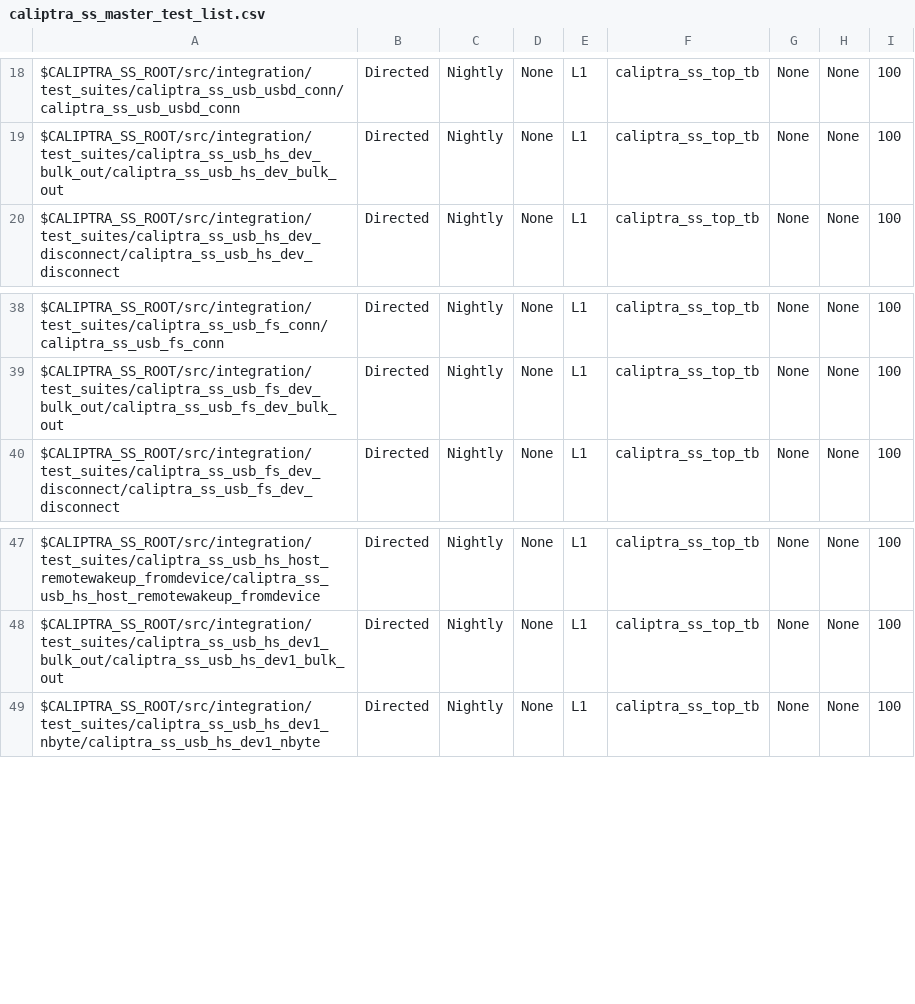
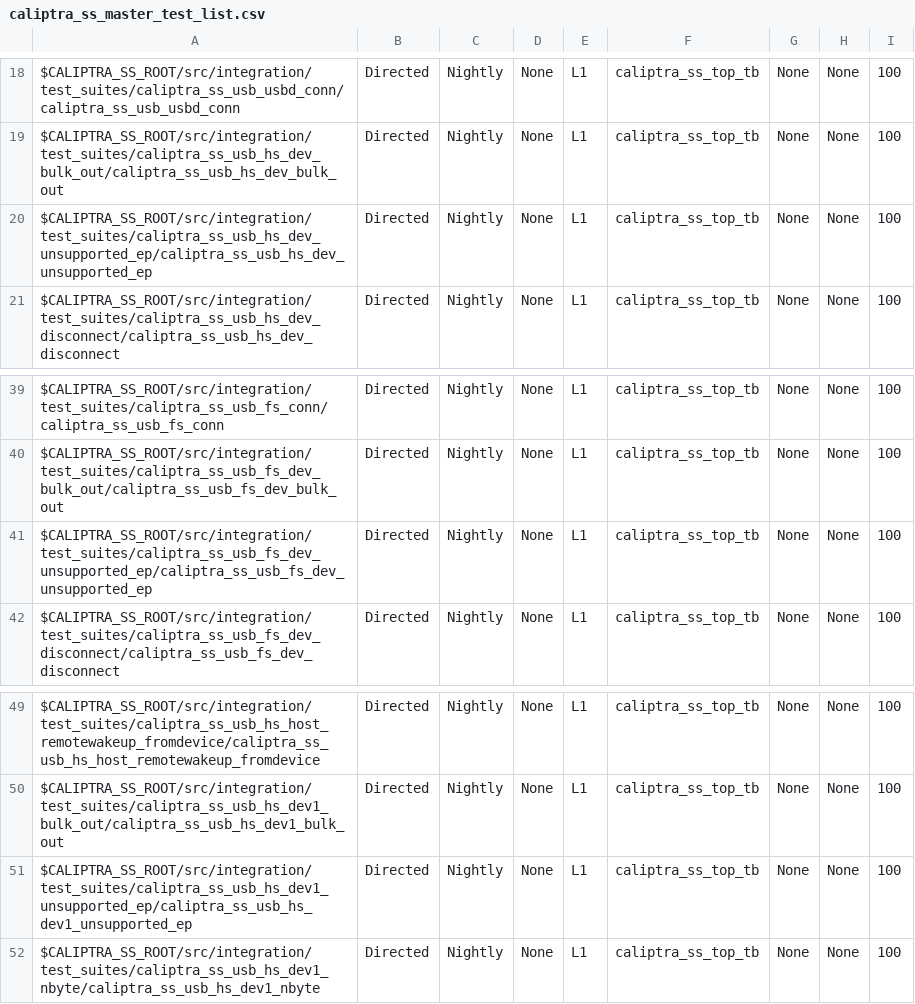
Before and after one commit to chipsalliance/caliptra-ss, a CSV file: src/integration/stimulus/testsuites/caliptra_ss_master_test_list.csv, drawn as a sheet; only a part is shown, gaps mark what is left out.

Commit message:
update the test list after removing the merge conflict

```diff
--- a/src/integration/stimulus/testsuites/caliptra_ss_master_test_list.csv
+++ b/src/integration/stimulus/testsuites/caliptra_ss_master_test_list.csv
@@ -19,2 +19,3 @@ $CALIPTRA_SS_ROOT/src/integration/test_suites/caliptra_ss_usb_usbd_conn/caliptra
 $CALIPTRA_SS_ROOT/src/integration/test_suites/caliptra_ss_usb_hs_dev_bulk_out/caliptra_ss_usb_hs_dev_bulk_out                           , Directed       , Nightly       , None, L1  , caliptra_ss_top_tb, None           , None     , 100
+$CALIPTRA_SS_ROOT/src/integration/test_suites/caliptra_ss_usb_hs_dev_unsupported_ep/caliptra_ss_usb_hs_dev_unsupported_ep               , Directed       , Nightly       , None, L1  , caliptra_ss_top_tb, None           , None     , 100
 $CALIPTRA_SS_ROOT/src/integration/test_suites/caliptra_ss_usb_hs_dev_disconnect/caliptra_ss_usb_hs_dev_disconnect                       , Directed       , Nightly       , None, L1  , caliptra_ss_top_tb, None           , None     , 100
@@ -39,2 +40,3 @@ $CALIPTRA_SS_ROOT/src/integration/test_suites/caliptra_ss_usb_fs_conn/caliptra_s
 $CALIPTRA_SS_ROOT/src/integration/test_suites/caliptra_ss_usb_fs_dev_bulk_out/caliptra_ss_usb_fs_dev_bulk_out                          , Directed       , Nightly       , None, L1  , caliptra_ss_top_tb, None           , None     , 100
+$CALIPTRA_SS_ROOT/src/integration/test_suites/caliptra_ss_usb_fs_dev_unsupported_ep/caliptra_ss_usb_fs_dev_unsupported_ep               , Directed       , Nightly       , None, L1  , caliptra_ss_top_tb, None           , None     , 100
 $CALIPTRA_SS_ROOT/src/integration/test_suites/caliptra_ss_usb_fs_dev_disconnect/caliptra_ss_usb_fs_dev_disconnect                      , Directed       , Nightly       , None, L1  , caliptra_ss_top_tb, None           , None     , 100
@@ -48,2 +50,3 @@ $CALIPTRA_SS_ROOT/src/integration/test_suites/caliptra_ss_usb_hs_host_remotewake
 $CALIPTRA_SS_ROOT/src/integration/test_suites/caliptra_ss_usb_hs_dev1_bulk_out/caliptra_ss_usb_hs_dev1_bulk_out                        , Directed       , Nightly       , None, L1  , caliptra_ss_top_tb, None           , None     , 100
+$CALIPTRA_SS_ROOT/src/integration/test_suites/caliptra_ss_usb_hs_dev1_unsupported_ep/caliptra_ss_usb_hs_dev1_unsupported_ep             , Directed       , Nightly       , None, L1  , caliptra_ss_top_tb, None           , None     , 100
 $CALIPTRA_SS_ROOT/src/integration/test_suites/caliptra_ss_usb_hs_dev1_nbyte/caliptra_ss_usb_hs_dev1_nbyte                              , Directed       , Nightly       , None, L1  , caliptra_ss_top_tb, None           , None     , 100
```
Also changed, not shown: 2 other files.
